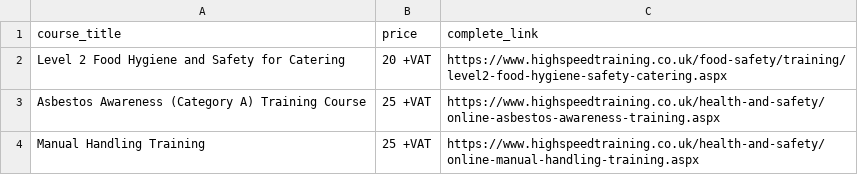
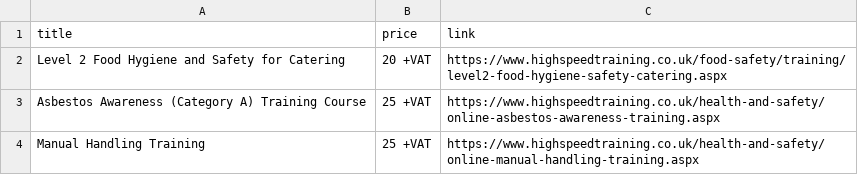
Before and after one commit to faysal7/highspeed_training, a CSV file: highspeed_training_22_oct.csv, drawn as a sheet; only a part is shown; removed rows and columns are numbered as before the commit, all else as after; the diff names each change by its address in the sheet, - before the commit and + after, or states it on an @@ line.

```diff
--- a/highspeed_training_22_oct.csv
+++ b/highspeed_training_22_oct.csv
-row 1: course_title | price | complete_link
+row 1: title | price | link
```
Also changed, not shown: 4 other files.
